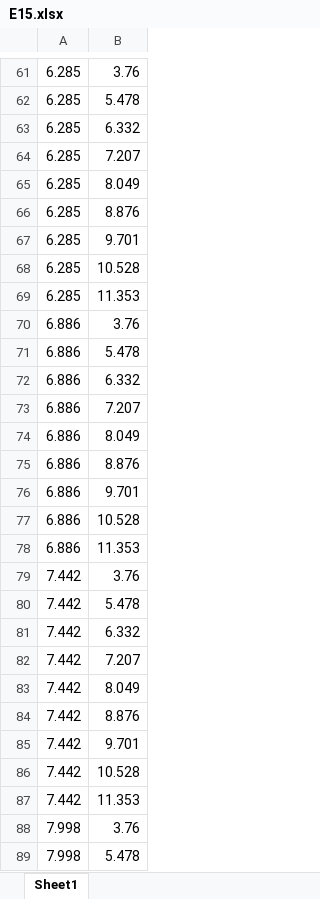
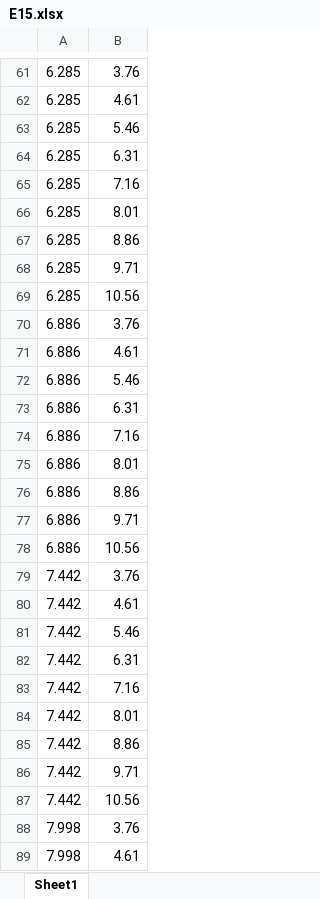
Before and after one commit to OstlerT/CardiffUniSeating, an Excel workbook: E15.xlsx, sheet Sheet1, drawn as a sheet; only a part is shown, gaps mark what is left out; values as stored, in another font and other column widths than the file's, no borders; the diff covers the shown part only; the diff names each change by its address in the sheet, - before the commit and + after, or states it on an @@ line.

```diff
--- a/E15.xlsx (sheet Sheet1)
+++ b/E15.xlsx (sheet Sheet1)
-B62: 5.478
+B62: 4.61
-B63: 6.332
+B63: 5.46
-B64: 7.207
+B64: 6.31
-B65: 8.049
+B65: 7.16
-B66: 8.876
+B66: 8.01
-B67: 9.701
+B67: 8.86
-B68: 10.528
+B68: 9.71
-B69: 11.353
+B69: 10.56
-B71: 5.478
+B71: 4.61
-B72: 6.332
+B72: 5.46
-B73: 7.207
+B73: 6.31
-B74: 8.049
+B74: 7.16
-B75: 8.876
+B75: 8.01
-B76: 9.701
+B76: 8.86
-B77: 10.528
+B77: 9.71
-B78: 11.353
+B78: 10.56
-B80: 5.478
+B80: 4.61
-B81: 6.332
+B81: 5.46
-B82: 7.207
+B82: 6.31
-B83: 8.049
+B83: 7.16
-B84: 8.876
+B84: 8.01
-B85: 9.701
+B85: 8.86
-B86: 10.528
+B86: 9.71
-B87: 11.353
+B87: 10.56
-B89: 5.478
+B89: 4.61
```
Also changed, not shown: 131 edited cells elsewhere in this sheet.
